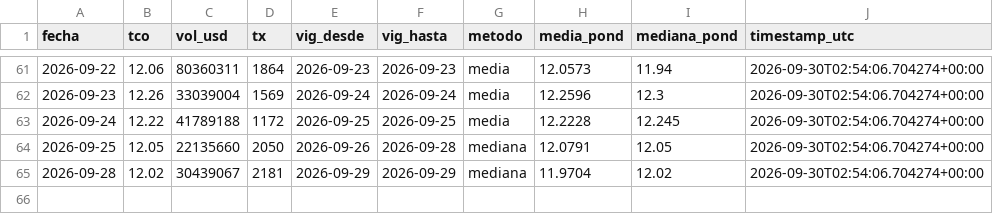
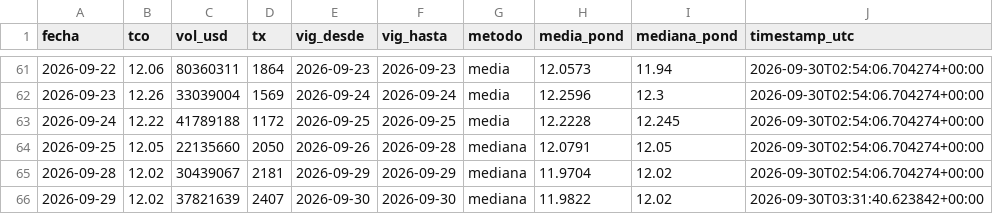
Before and after one commit to Centro-de-Estudios-POPULI/Dolar_Bolivia, a CSV file: data/tco.csv, drawn as a sheet; only a part is shown, gaps mark what is left out; the diff names each change by its address in the sheet, - before the commit and + after, or states it on an @@ line.

```diff
--- a/data/tco.csv
+++ b/data/tco.csv
+row 66: 2026-09-29 | 12.02 | 37821639 | 2407 | 2026-09-30 | 2026-09-30 | mediana | 11.9822 | 12.02 | 2026-09-30T03:31:40.623842+00:00
```
Also changed, not shown: data/tco_bancos.csv, 3 other files.
